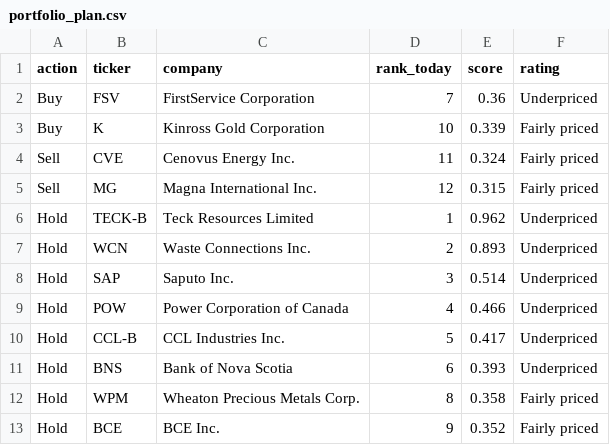
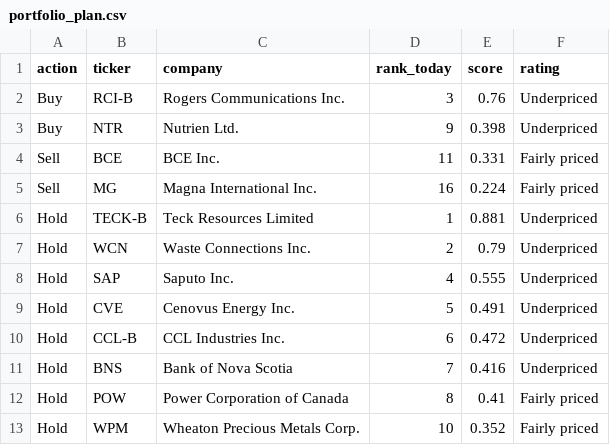
Before and after one commit to connormcginty12-alt/tsx-value-check, a CSV file: portfolio_plan.csv, drawn as a sheet.

```diff
--- a/portfolio_plan.csv
+++ b/portfolio_plan.csv
@@ -1,13 +1,13 @@
 action,ticker,company,rank_today,score,rating
-Buy,FSV,FirstService Corporation,7,0.36,Underpriced
-Buy,K,Kinross Gold Corporation,10,0.339,Fairly priced
-Sell,CVE,Cenovus Energy Inc.,11,0.324,Fairly priced
-Sell,MG,Magna International Inc.,12,0.315,Fairly priced
-Hold,TECK-B,Teck Resources Limited,1,0.962,Underpriced
-Hold,WCN,Waste Connections Inc.,2,0.893,Underpriced
-Hold,SAP,Saputo Inc.,3,0.514,Underpriced
-Hold,POW,Power Corporation of Canada,4,0.466,Underpriced
-Hold,CCL-B,CCL Industries Inc.,5,0.417,Underpriced
-Hold,BNS,Bank of Nova Scotia,6,0.393,Underpriced
-Hold,WPM,Wheaton Precious Metals Corp.,8,0.358,Fairly priced
-Hold,BCE,BCE Inc.,9,0.352,Fairly priced
+Buy,RCI-B,Rogers Communications Inc.,3,0.76,Underpriced
+Buy,NTR,Nutrien Ltd.,9,0.398,Underpriced
+Sell,BCE,BCE Inc.,11,0.331,Fairly priced
+Sell,MG,Magna International Inc.,16,0.224,Fairly priced
+Hold,TECK-B,Teck Resources Limited,1,0.881,Underpriced
+Hold,WCN,Waste Connections Inc.,2,0.79,Underpriced
+Hold,SAP,Saputo Inc.,4,0.555,Underpriced
+Hold,CVE,Cenovus Energy Inc.,5,0.491,Underpriced
+Hold,CCL-B,CCL Industries Inc.,6,0.472,Underpriced
+Hold,BNS,Bank of Nova Scotia,7,0.416,Underpriced
+Hold,POW,Power Corporation of Canada,8,0.41,Fairly priced
+Hold,WPM,Wheaton Precious Metals Corp.,10,0.352,Fairly priced
```
Also changed, not shown: portfolio_now.csv, ratings.csv, 15 other files.
